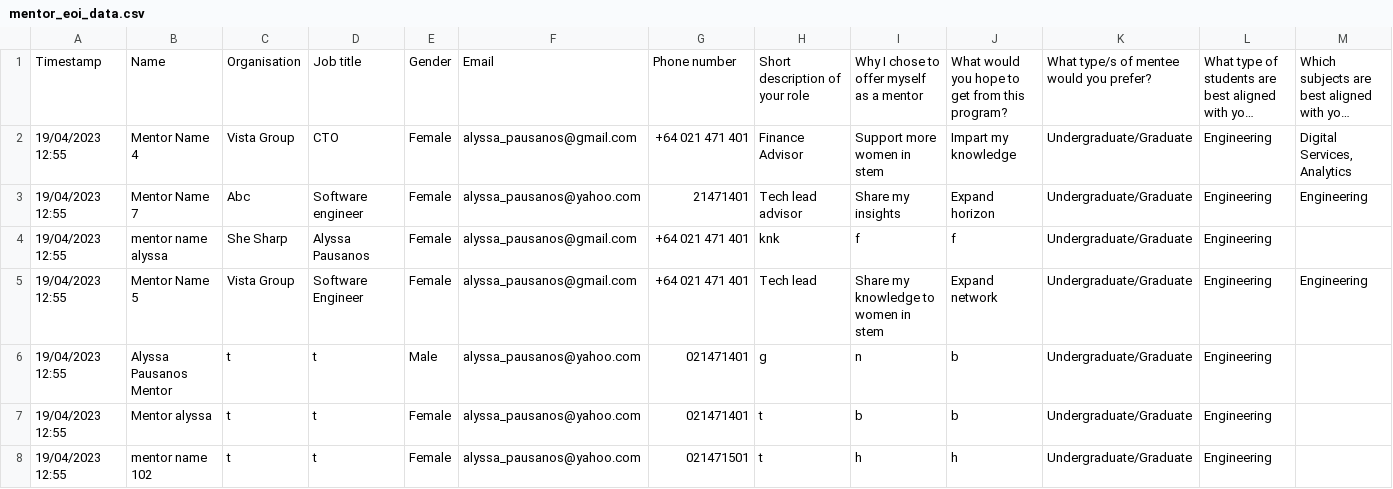
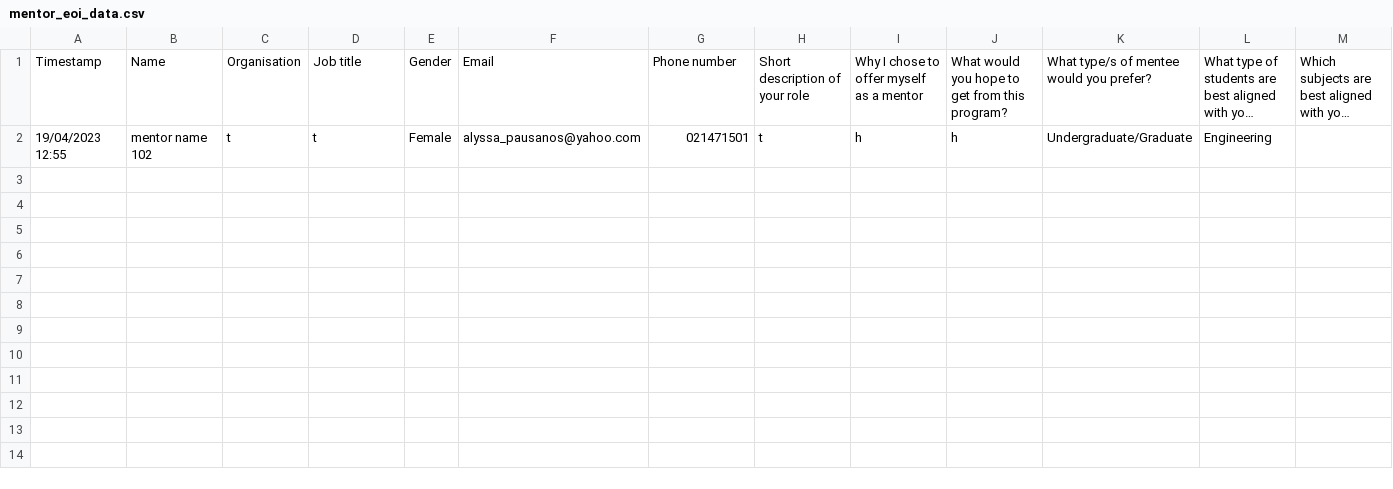
Before and after one commit to JittyVar/mentorshipProject, a CSV file: Dashboard/ai-mentorship/src/app/api/pair/data/mentor_eoi_data.csv, drawn as a sheet; only a part is shown; long unchanged cells end in …; rows hold the shown columns only; the diff names each change by its address in the sheet, - before the commit and + after, or states it on an @@ line.

```diff
--- a/Dashboard/ai-mentorship/src/app/api/pair/data/mentor_eoi_data.csv
+++ b/Dashboard/ai-mentorship/src/app/api/pair/data/mentor_eoi_data.csv
-row 2: 19/04/2023 12:55 | Mentor Name 4 | Vista Group | CTO | Female | alyssa_pausanos@gmail.com | +64 021 471 401 | Finance Advisor | Support more women in stem | Impart my knowledge | Undergraduate/Graduate | Engineering | Digital Services, Analytics
-row 3: 19/04/2023 12:55 | Mentor Name 7 | Abc | Software engineer | Female | alyssa_pausanos@yahoo.com | 21471401 | Tech lead advisor | Share my insights | Expand horizon | Undergraduate/Graduate | Engineering | Engineering
-row 4: 19/04/2023 12:55 | mentor name alyssa | She Sharp | Alyssa Pausanos | Female | alyssa_pausanos@gmail.com | +64 021 471 401 | knk | f | f | Undergraduate/Graduate | Engineering
-row 5: 19/04/2023 12:55 | Mentor Name 5 | Vista Group | Software Engineer | Female | alyssa_pausanos@gmail.com | +64 021 471 401 | Tech lead | Share my knowledge to women in stem | Expand network | Undergraduate/Graduate | Engineering | Engineering
-row 6: 19/04/2023 12:55 | Alyssa Pausanos Mentor | t | t | Male | alyssa_pausanos@yahoo.com | 021471401 | g | n | b | Undergraduate/Graduate | Engineering
-row 7: 19/04/2023 12:55 | Mentor alyssa | t | t | Female | alyssa_pausanos@yahoo.com | 021471401 | t | b | b | Undergraduate/Graduate | Engineering
```
Also changed, not shown: Dashboard/ai-mentorship/src/app/api/pair/data/mentee_eoi_data.csv, 4 other files.
